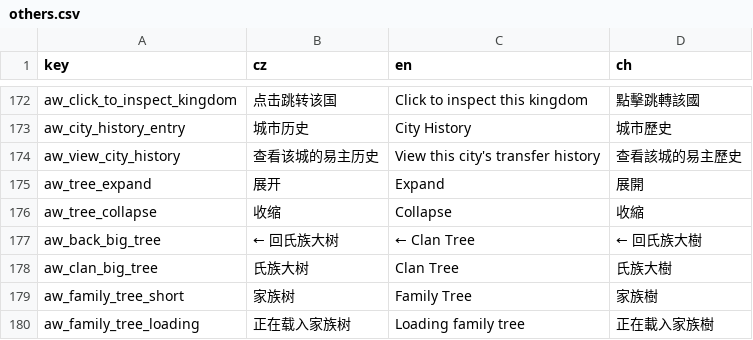
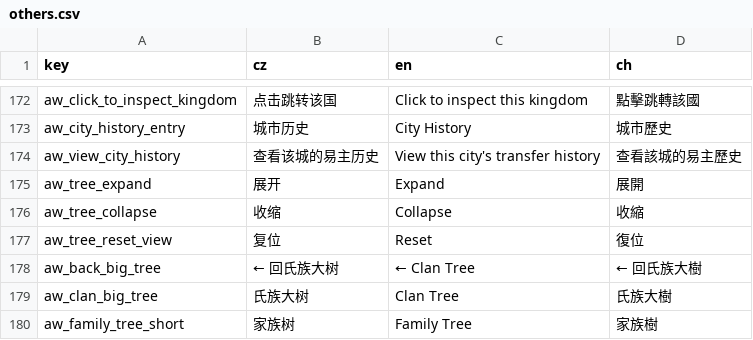
Before and after one commit to monpai-lover/AncientWarfare3.0, a CSV file: Locales/others.csv, drawn as a sheet; only a part is shown, gaps mark what is left out; the shorter side is filled out with more unchanged rows.

Commit message:
fix: court/corruption/tree fixes from AW3 session
- Custom court: censor-layer offices (e.g. 都察院监察官) were dropped from
  the read model because expected = central + military only. Now include all
  non-city/county offices from the custom template.
- County magistrate: prefix joint title with county name; relocate magistrate
  to the county seat city on appointment (was non-leader, never moved).
- Censorate anti-corruption: censor-layer officials now actually reduce
  corruption. Central censorate cuts central pressure; local censors cut city
  pressure with a harder, efficiency-gated relief (lower cap).
- Family tree view: add a reset button to re-center a tree dragged off-canvas.
- HarmonyX finalizers: cleanup-only finalizers declared void so HarmonyX emits
  rethrow instead of throw-ex (which erased the real stack on Mono).
- Minimap safety: clear stale WorldTile.building pointer to a recycled building
  during minimap redraw.

```diff
--- a/Locales/others.csv
+++ b/Locales/others.csv
@@ -176,2 +176,3 @@ aw_tree_expand,展开,Expand,展開
 aw_tree_collapse,收缩,Collapse,收縮
+aw_tree_reset_view,复位,Reset,復位
 aw_back_big_tree,← 回氏族大树,← Clan Tree,← 回氏族大樹
```
Also changed, not shown: 19 other files.
